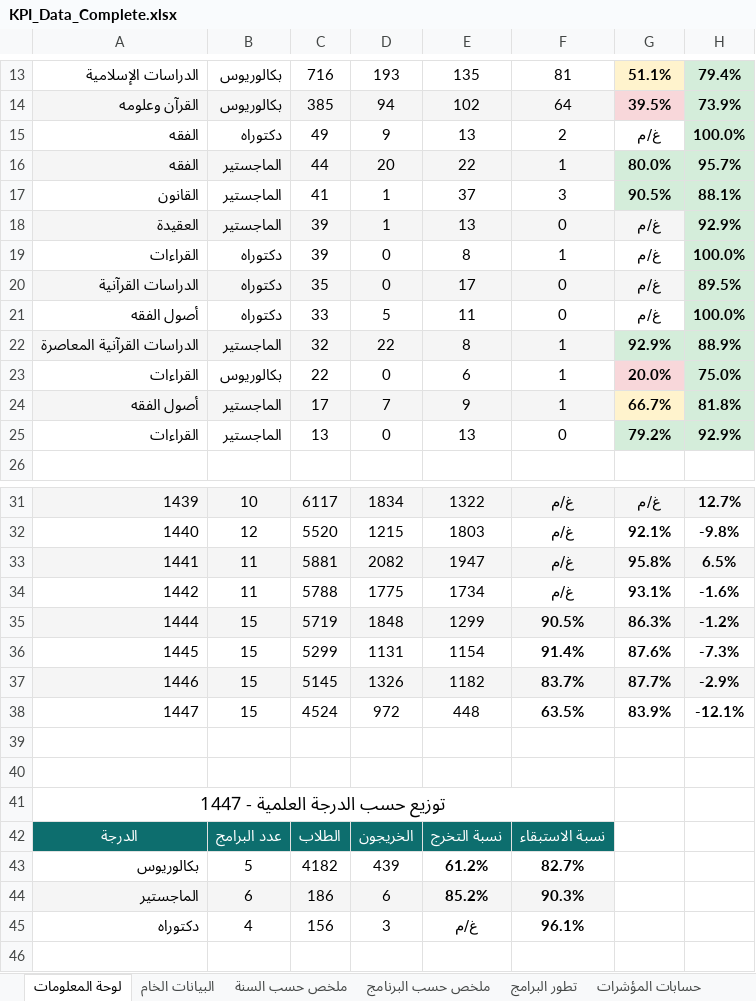
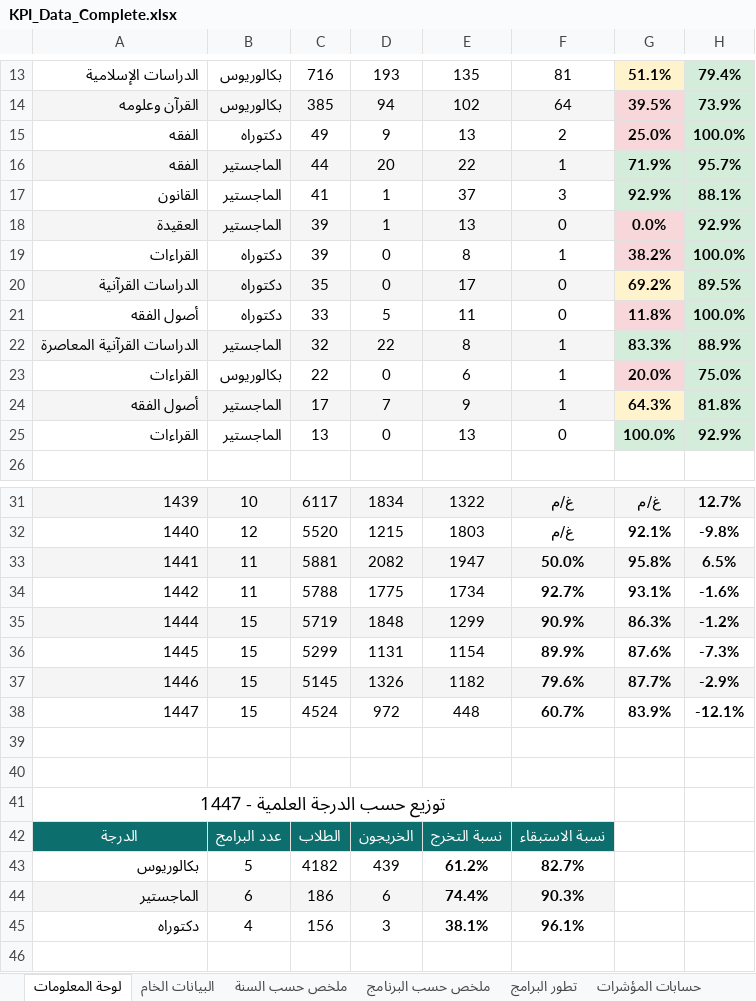
Before and after one commit to majed354/KPI_TaifShare3h, an Excel workbook: data/KPI_Data_Complete.xlsx, sheet لوحة المعلومات, drawn as a sheet; only a part is shown, gaps mark what is left out; values as stored, in another font and other column widths than the file's, no borders; the diff covers the shown part only; the diff names each change by its address in the sheet, - before the commit and + after, or states it on an @@ line.

```diff
--- a/data/KPI_Data_Complete.xlsx (sheet لوحة المعلومات)
+++ b/data/KPI_Data_Complete.xlsx (sheet لوحة المعلومات)
-G15: غ/م
+G15: 25.0%
-G15 fill: none
+G15 fill: #F8D7DA
-G16: 80.0%
+G16: 71.9%
-G17: 90.5%
+G17: 92.9%
-G18: غ/م
+G18: 0.0%
-G18 fill: #F5F5F5
+G18 fill: #F8D7DA
-G19: غ/م
+G19: 38.2%
-G19 fill: none
+G19 fill: #F8D7DA
-G20: غ/م
+G20: 69.2%
-G20 fill: #F5F5F5
+G20 fill: #FFF3CD
-G21: غ/م
+G21: 11.8%
-G21 fill: none
+G21 fill: #F8D7DA
-G22: 92.9%
+G22: 83.3%
-G24: 66.7%
+G24: 64.3%
-G25: 79.2%
+G25: 100.0%
-F33: غ/م
+F33: 50.0%
-F34: غ/م
+F34: 92.7%
-F35: 90.5%
+F35: 90.9%
-F36: 91.4%
+F36: 89.9%
-F37: 83.7%
+F37: 79.6%
-F38: 63.5%
+F38: 60.7%
-E44: 85.2%
+E44: 74.4%
-E45: غ/م
+E45: 38.1%
```
Also changed, not shown: 1 edited cell elsewhere in this sheet, sheet حسابات المؤشرات, sheet البيانات الخام, sheet ملخص حسب البرنامج, sheet ملخص حسب السنة, 3 other files.
